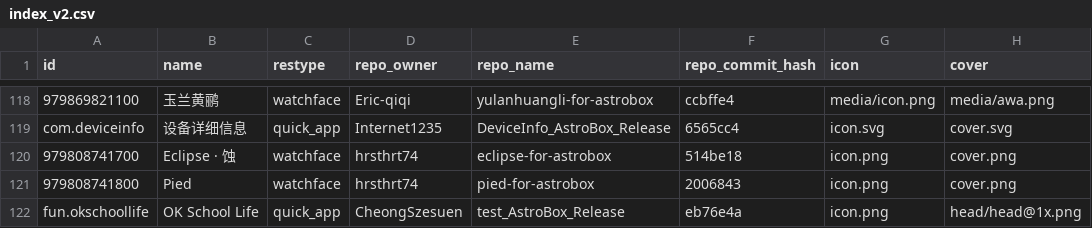
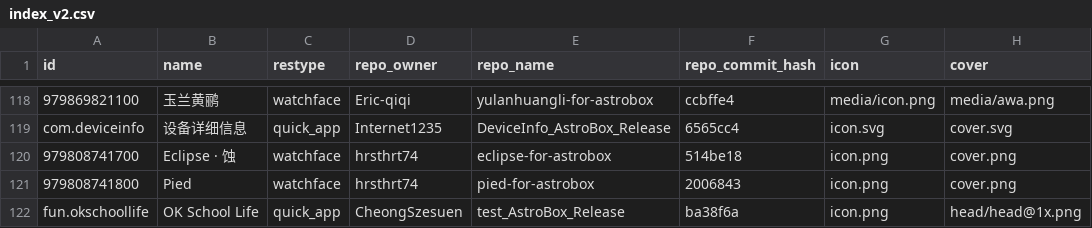
Before and after one commit to AstralSightStudios/ABRepo-TestEnv, a CSV file: index_v2.csv, drawn as a sheet; only a part is shown, gaps mark what is left out; the diff names each change by its address in the sheet, - before the commit and + after, or states it on an @@ line.

Commit message:
Update catalog for fun.okschoollife

```diff
--- a/index_v2.csv
+++ b/index_v2.csv
-F122 (repo_commit_hash): eb76e4a
+F122 (repo_commit_hash): ba38f6a
```
